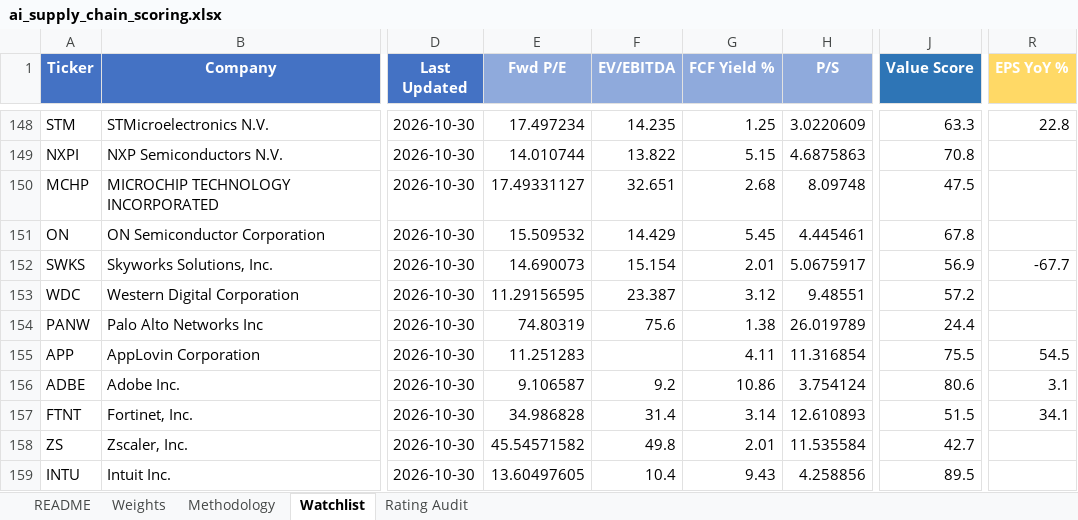
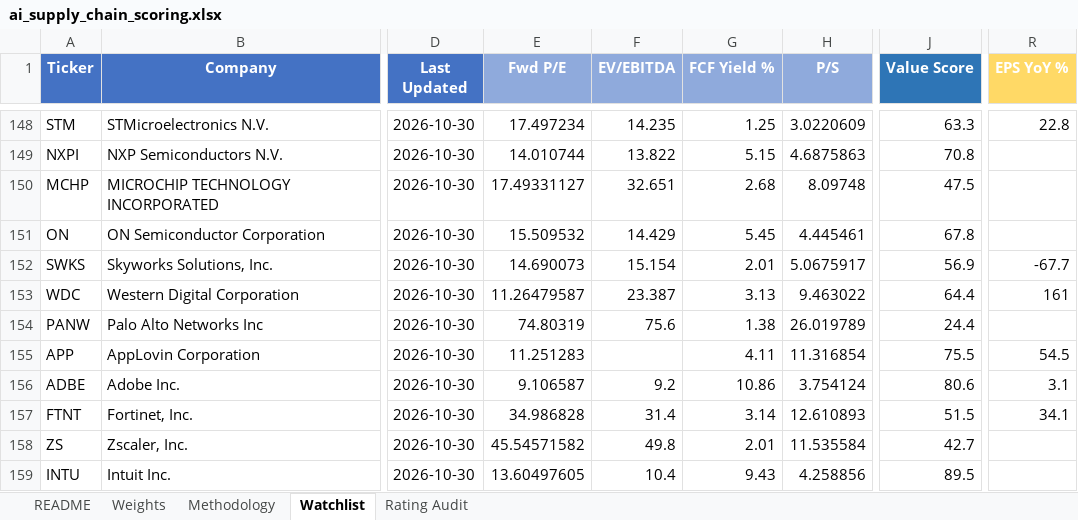
Before and after one commit to dgaraventa5/ai-stocks, an Excel workbook: 00-master/ai_supply_chain_scoring.xlsx, sheet Watchlist, drawn as a sheet; only a part is shown, gaps mark what is left out; values as stored, in another font and other column widths than the file's, no borders; conditional formats not drawn; the diff names each change by its address in the sheet, - before the commit and + after, or states it on an @@ line.

```diff
--- a/00-master/ai_supply_chain_scoring.xlsx (sheet Watchlist)
+++ b/00-master/ai_supply_chain_scoring.xlsx (sheet Watchlist)
-E153 (Fwd P/E): 11.29156595
+E153 (Fwd P/E): 11.26479587
-G153 (FCF Yield %): 3.12
+G153 (FCF Yield %): 3.13
-H153 (P/S): 9.48551
+H153 (P/S): 9.463022
-J153 (Value Score): 57.2
+J153 (Value Score): 64.4
-R153 (EPS YoY %): (empty)
+R153 (EPS YoY %): 161
```
Also changed, not shown: sheet Rating Audit, 2 other files.
